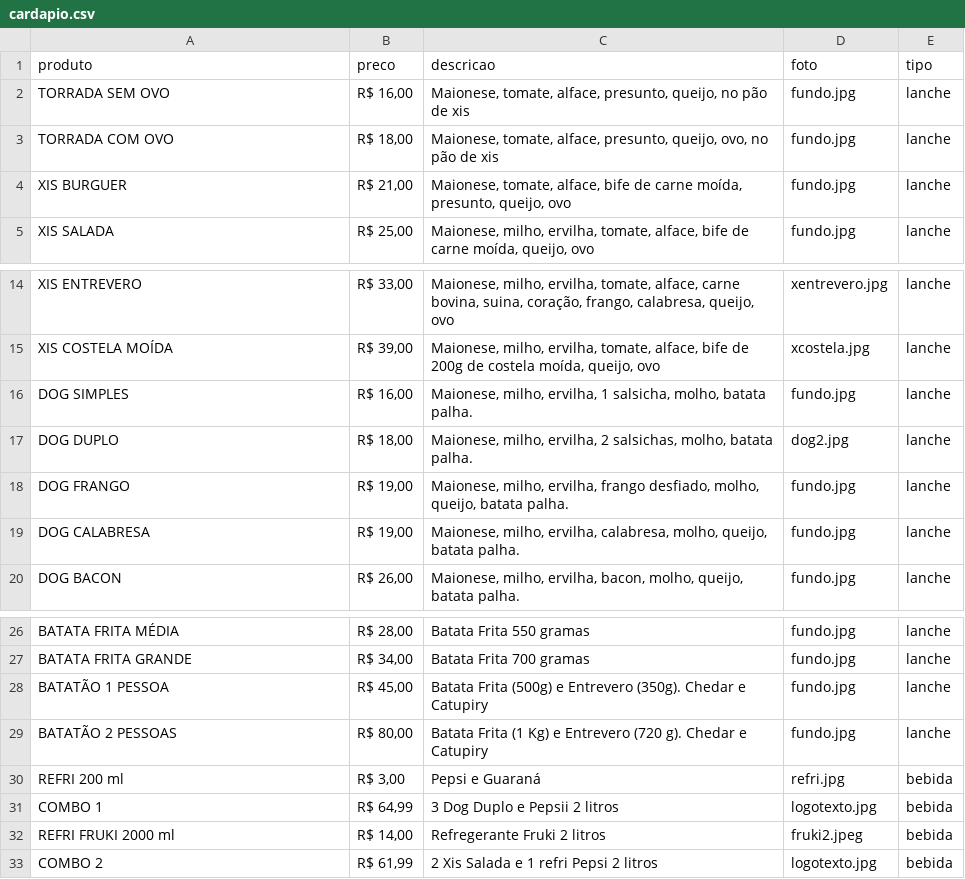
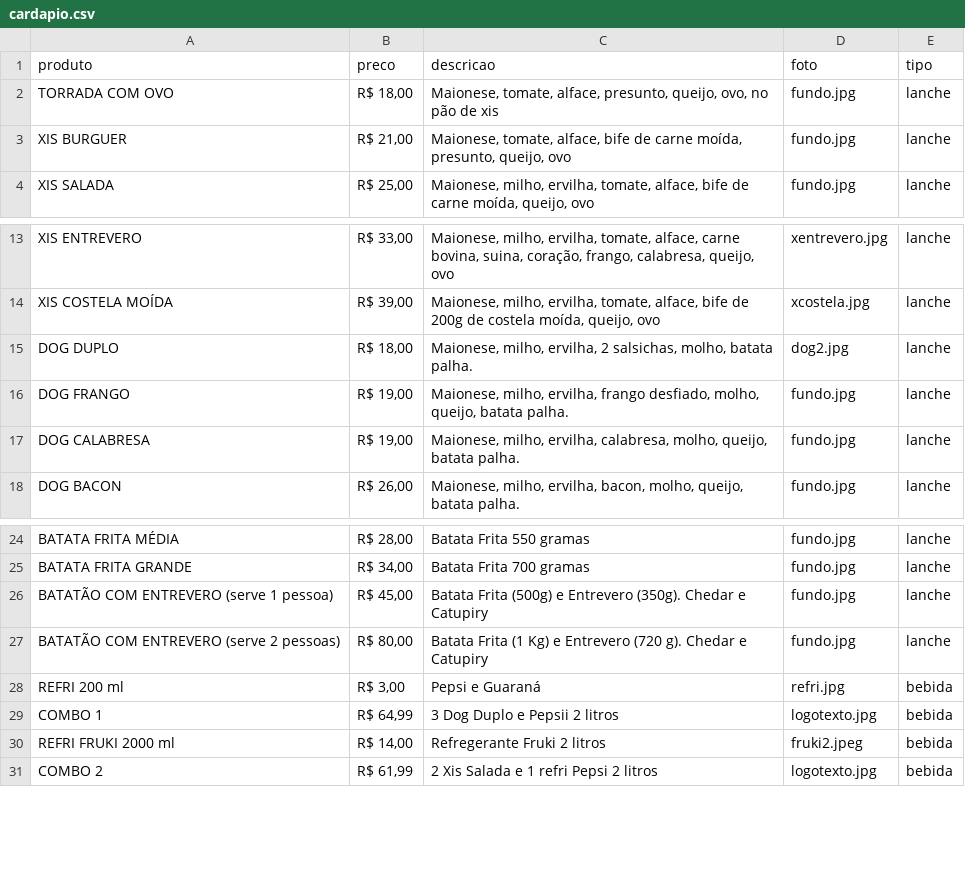
Before and after one commit to MegaLanchesSL/megalanchessl, a CSV file: cardapio.csv, drawn as a sheet; only a part is shown, gaps mark what is left out; removed rows and columns are numbered as before the commit, all else as after; the diff names each change by its address in the sheet, - before the commit and + after, or states it on an @@ line.

Commit message:
Add files via upload

```diff
--- a/cardapio.csv
+++ b/cardapio.csv
-row 2: TORRADA SEM OVO | R$ 16,00 | Maionese, tomate, alface, presunto, queijo, no pão de xis | fundo.jpg | lanche
-row 16: DOG SIMPLES | R$ 16,00 | Maionese, milho, ervilha, 1 salsicha, molho, batata palha. | fundo.jpg | lanche
-A26 (produto): BATATÃO 1 PESSOA
+A26 (produto): BATATÃO COM ENTREVERO (serve 1 pessoa)
-A27 (produto): BATATÃO 2 PESSOAS
+A27 (produto): BATATÃO COM ENTREVERO (serve 2 pessoas)
```
